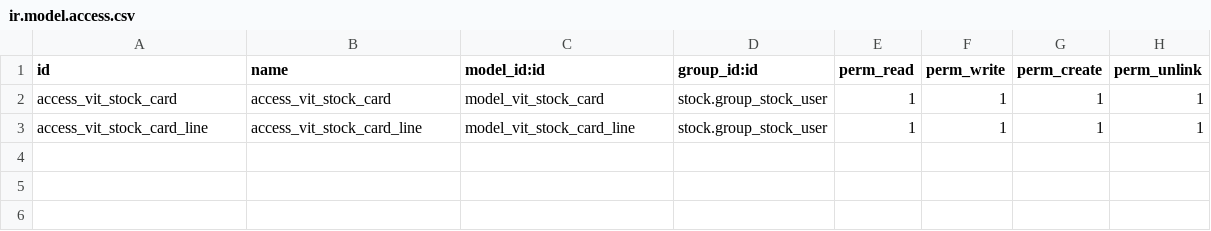
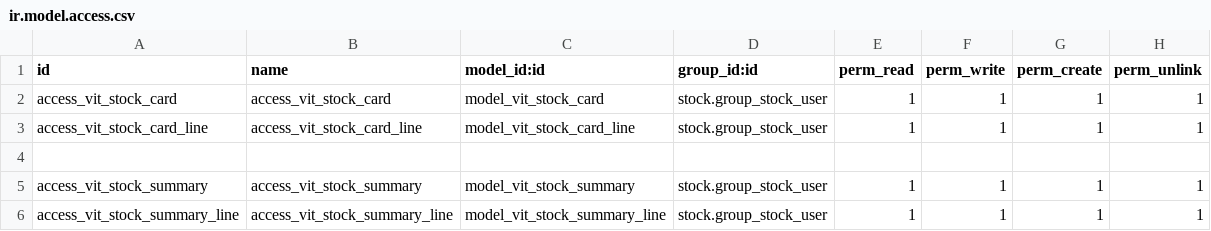
Before and after one commit to akhdaniel/published_addons, a CSV file: security/ir.model.access.csv, drawn as a sheet.

Commit message:
access

```diff
--- a/security/ir.model.access.csv
+++ b/security/ir.model.access.csv
@@ -3 +3,4 @@ access_vit_stock_card,access_vit_stock_card,model_vit_stock_card,stock.group_sto
 access_vit_stock_card_line,access_vit_stock_card_line,model_vit_stock_card_line,stock.group_stock_user,1,1,1,1
+
+access_vit_stock_summary,access_vit_stock_summary,model_vit_stock_summary,stock.group_stock_user,1,1,1,1
+access_vit_stock_summary_line,access_vit_stock_summary_line,model_vit_stock_summary_line,stock.group_stock_user,1,1,1,1
```
